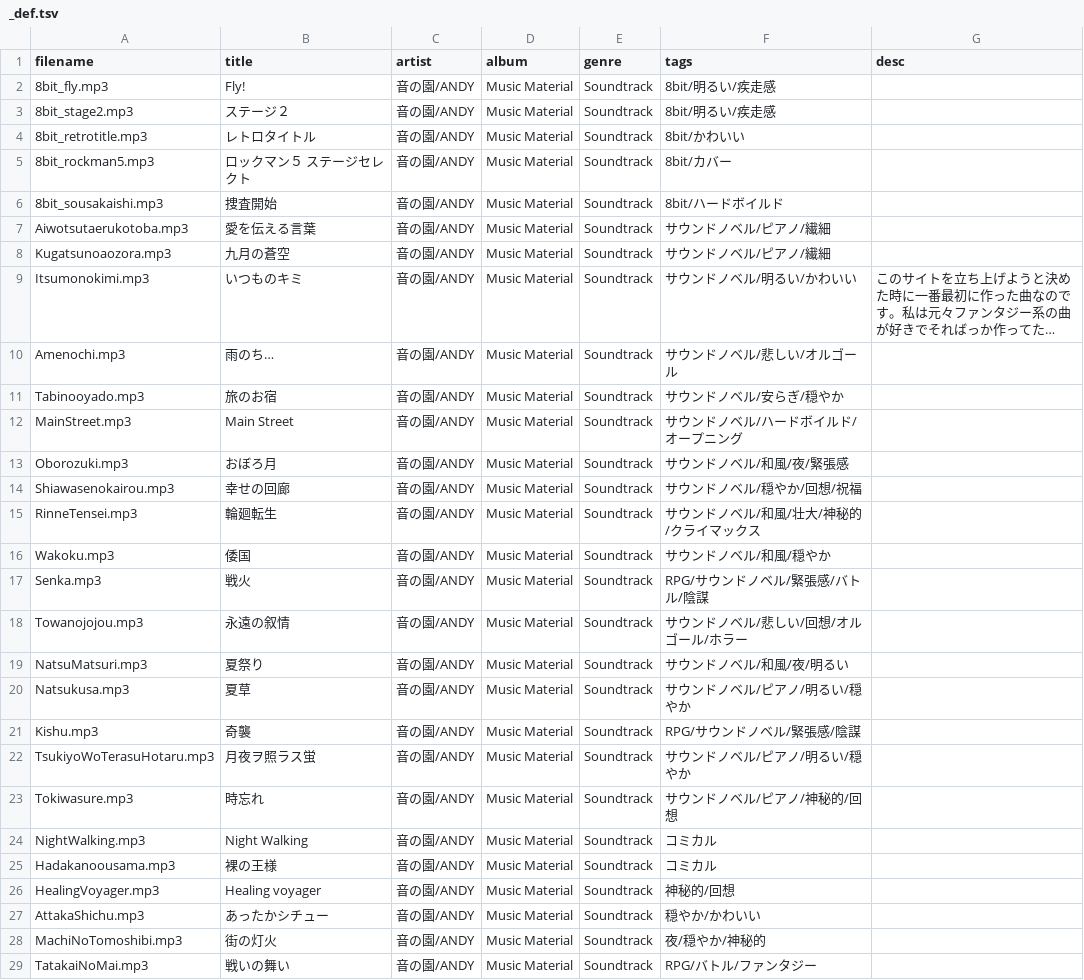
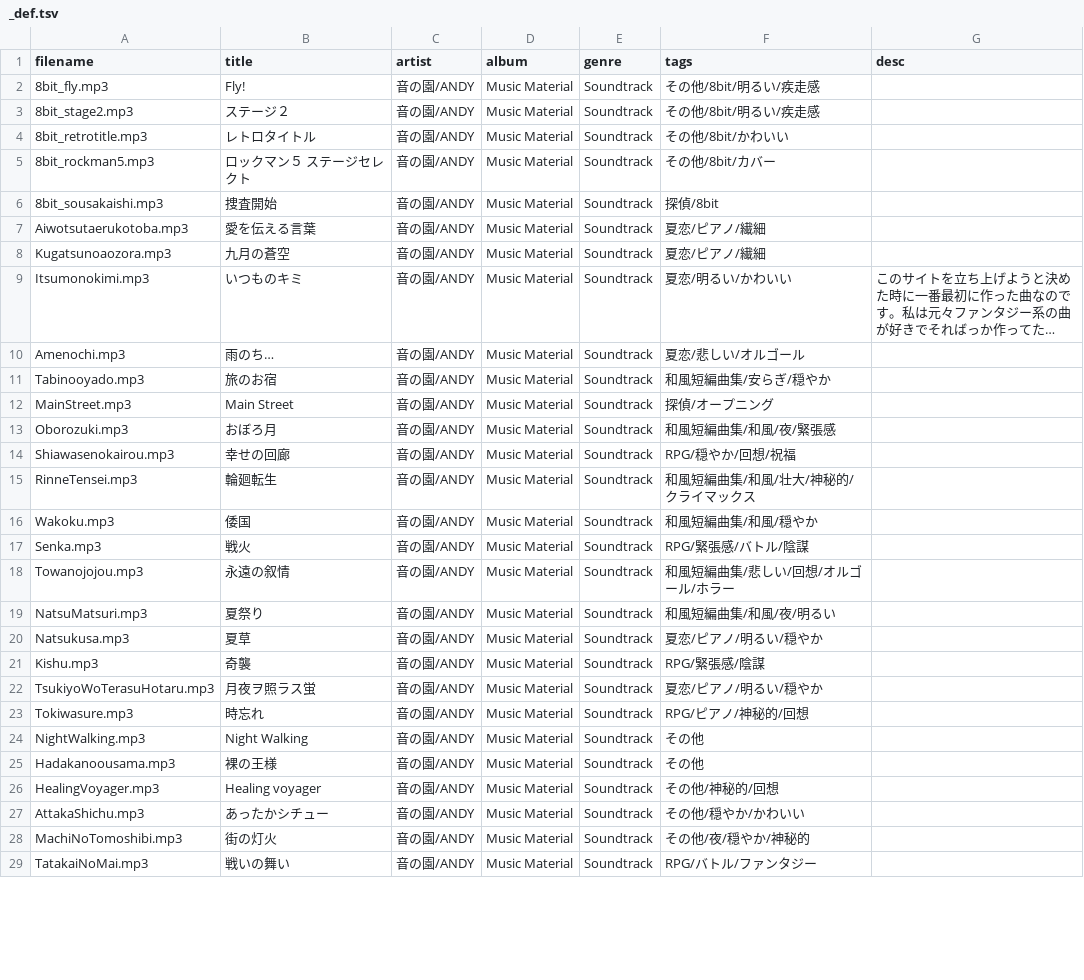
Before and after one commit to syon/tunes, a TSV file: public/tracklists/_def.tsv, drawn as a sheet; only a part is shown; long unchanged cells end in …; the diff covers the shown part only; the diff names each change by its address in the sheet, - before the commit and + after, or states it on an @@ line.

Commit message:
Rebuild "Game genre" into "Album"

```diff
--- a/public/tracklists/_def.tsv
+++ b/public/tracklists/_def.tsv
-F2:F3 (tags): 8bit/明るい/疾走感
+F2:F3 (tags): その他/8bit/明るい/疾走感
-F4 (tags): 8bit/かわいい
+F4 (tags): その他/8bit/かわいい
-F5 (tags): 8bit/カバー
+F5 (tags): その他/8bit/カバー
-F6 (tags): 8bit/ハードボイルド
+F6 (tags): 探偵/8bit
-F7:F8 (tags): サウンドノベル/ピアノ/繊細
+F7:F8 (tags): 夏恋/ピアノ/繊細
-F9 (tags): サウンドノベル/明るい/かわいい
+F9 (tags): 夏恋/明るい/かわいい
-F10 (tags): サウンドノベル/悲しい/オルゴール
+F10 (tags): 夏恋/悲しい/オルゴール
-F11 (tags): サウンドノベル/安らぎ/穏やか
+F11 (tags): 和風短編曲集/安らぎ/穏やか
-F12 (tags): サウンドノベル/ハードボイルド/オープニング
+F12 (tags): 探偵/オープニング
-F13 (tags): サウンドノベル/和風/夜/緊張感
+F13 (tags): 和風短編曲集/和風/夜/緊張感
-F14 (tags): サウンドノベル/穏やか/回想/祝福
+F14 (tags): RPG/穏やか/回想/祝福
-F15 (tags): サウンドノベル/和風/壮大/神秘的/クライマックス
+F15 (tags): 和風短編曲集/和風/壮大/神秘的/クライマックス
-F16 (tags): サウンドノベル/和風/穏やか
+F16 (tags): 和風短編曲集/和風/穏やか
-F17 (tags): RPG/サウンドノベル/緊張感/バトル/陰謀
+F17 (tags): RPG/緊張感/バトル/陰謀
-F18 (tags): サウンドノベル/悲しい/回想/オルゴール/ホラー
+F18 (tags): 和風短編曲集/悲しい/回想/オルゴール/ホラー
-F19 (tags): サウンドノベル/和風/夜/明るい
+F19 (tags): 和風短編曲集/和風/夜/明るい
-F20 (tags): サウンドノベル/ピアノ/明るい/穏やか
+F20 (tags): 夏恋/ピアノ/明るい/穏やか
-F21 (tags): RPG/サウンドノベル/緊張感/陰謀
+F21 (tags): RPG/緊張感/陰謀
-F22 (tags): サウンドノベル/ピアノ/明るい/穏やか
+F22 (tags): 夏恋/ピアノ/明るい/穏やか
-F23 (tags): サウンドノベル/ピアノ/神秘的/回想
+F23 (tags): RPG/ピアノ/神秘的/回想
-F24:F25 (tags): コミカル
+F24:F25 (tags): その他
-F26 (tags): 神秘的/回想
+F26 (tags): その他/神秘的/回想
-F27 (tags): 穏やか/かわいい
+F27 (tags): その他/穏やか/かわいい
-F28 (tags): 夜/穏やか/神秘的
+F28 (tags): その他/夜/穏やか/神秘的
```
Also changed, not shown: 18 edited cells elsewhere in this file, 34 other files.
